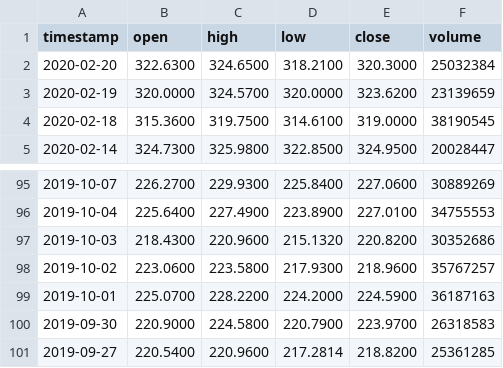
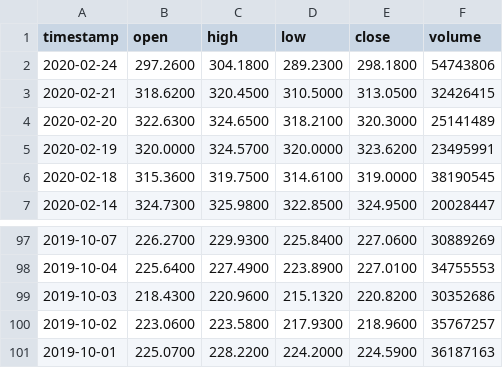
Before and after one commit to cnj14/robo_advisor, a CSV file: data/AAPL.csv, drawn as a sheet; only a part is shown, gaps mark what is left out.

```diff
--- a/data/AAPL.csv
+++ b/data/AAPL.csv
@@ -1,4 +1,6 @@
 timestamp,open,high,low,close,volume
-2020-02-20,322.6300,324.6500,318.2100,320.3000,25032384
-2020-02-19,320.0000,324.5700,320.0000,323.6200,23139659
+2020-02-24,297.2600,304.1800,289.2300,298.1800,54743806
+2020-02-21,318.6200,320.4500,310.5000,313.0500,32426415
+2020-02-20,322.6300,324.6500,318.2100,320.3000,25141489
+2020-02-19,320.0000,324.5700,320.0000,323.6200,23495991
 2020-02-18,315.3600,319.7500,314.6100,319.0000,38190545
@@ -99,3 +101 @@ timestamp,open,high,low,close,volume
 2019-10-01,225.0700,228.2200,224.2000,224.5900,36187163
-2019-09-30,220.9000,224.5800,220.7900,223.9700,26318583
-2019-09-27,220.5400,220.9600,217.2814,218.8200,25361285
```
Also changed, not shown: data/TSLA.csv, 1 other file.
